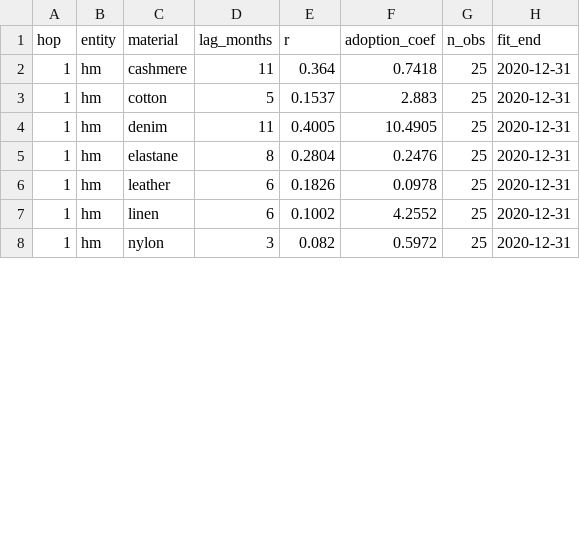
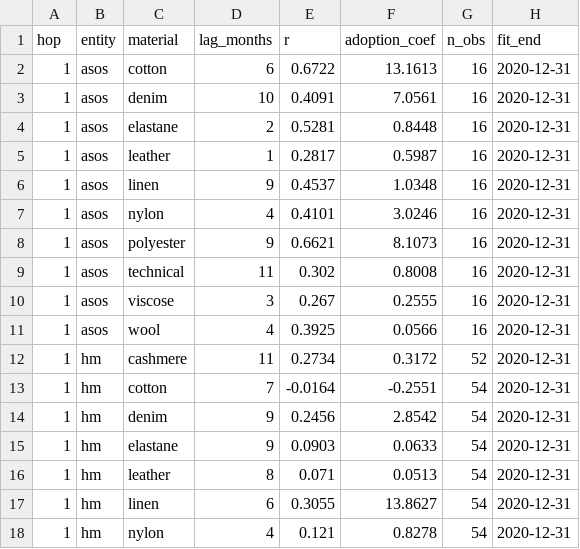
Before and after one commit to pravitkochar/Fashion_Finance, a CSV file: Trickle_Down/data/propagation_fold2.csv, drawn as a sheet; only a part is shown; the diff covers the shown part only.

```diff
--- a/Trickle_Down/data/propagation_fold2.csv
+++ b/Trickle_Down/data/propagation_fold2.csv
@@ -1,8 +1,18 @@
 hop,entity,material,lag_months,r,adoption_coef,n_obs,fit_end
-1,hm,cashmere,11,0.364,0.7418,25,2020-12-31
-1,hm,cotton,5,0.1537,2.883,25,2020-12-31
-1,hm,denim,11,0.4005,10.4905,25,2020-12-31
-1,hm,elastane,8,0.2804,0.2476,25,2020-12-31
-1,hm,leather,6,0.1826,0.0978,25,2020-12-31
-1,hm,linen,6,0.1002,4.2552,25,2020-12-31
-1,hm,nylon,3,0.082,0.5972,25,2020-12-31
+1,asos,cotton,6,0.6722,13.1613,16,2020-12-31
+1,asos,denim,10,0.4091,7.0561,16,2020-12-31
+1,asos,elastane,2,0.5281,0.8448,16,2020-12-31
+1,asos,leather,1,0.2817,0.5987,16,2020-12-31
+1,asos,linen,9,0.4537,1.0348,16,2020-12-31
+1,asos,nylon,4,0.4101,3.0246,16,2020-12-31
+1,asos,polyester,9,0.6621,8.1073,16,2020-12-31
+1,asos,technical,11,0.302,0.8008,16,2020-12-31
+1,asos,viscose,3,0.267,0.2555,16,2020-12-31
+1,asos,wool,4,0.3925,0.0566,16,2020-12-31
+1,hm,cashmere,11,0.2734,0.3172,52,2020-12-31
+1,hm,cotton,7,-0.0164,-0.2551,54,2020-12-31
+1,hm,denim,9,0.2456,2.8542,54,2020-12-31
+1,hm,elastane,9,0.0903,0.0633,54,2020-12-31
+1,hm,leather,8,0.071,0.0513,54,2020-12-31
+1,hm,linen,6,0.3055,13.8627,54,2020-12-31
+1,hm,nylon,4,0.121,0.8278,54,2020-12-31
```
Also changed, not shown: 82 edited cells elsewhere in this file, Trickle_Down/data/_source_log.csv, Trickle_Down/data/confounders_macro.csv, 21 other files.
